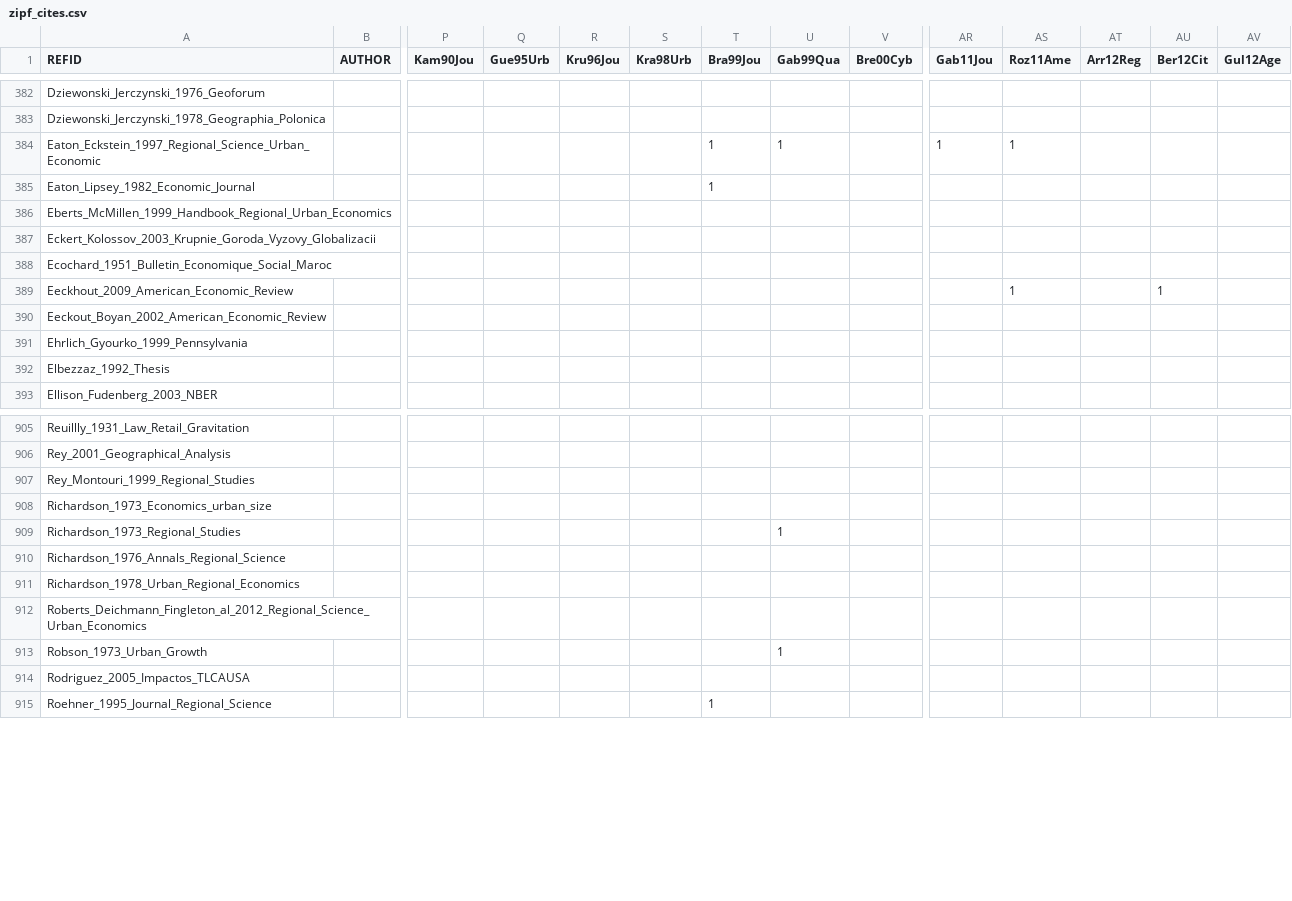
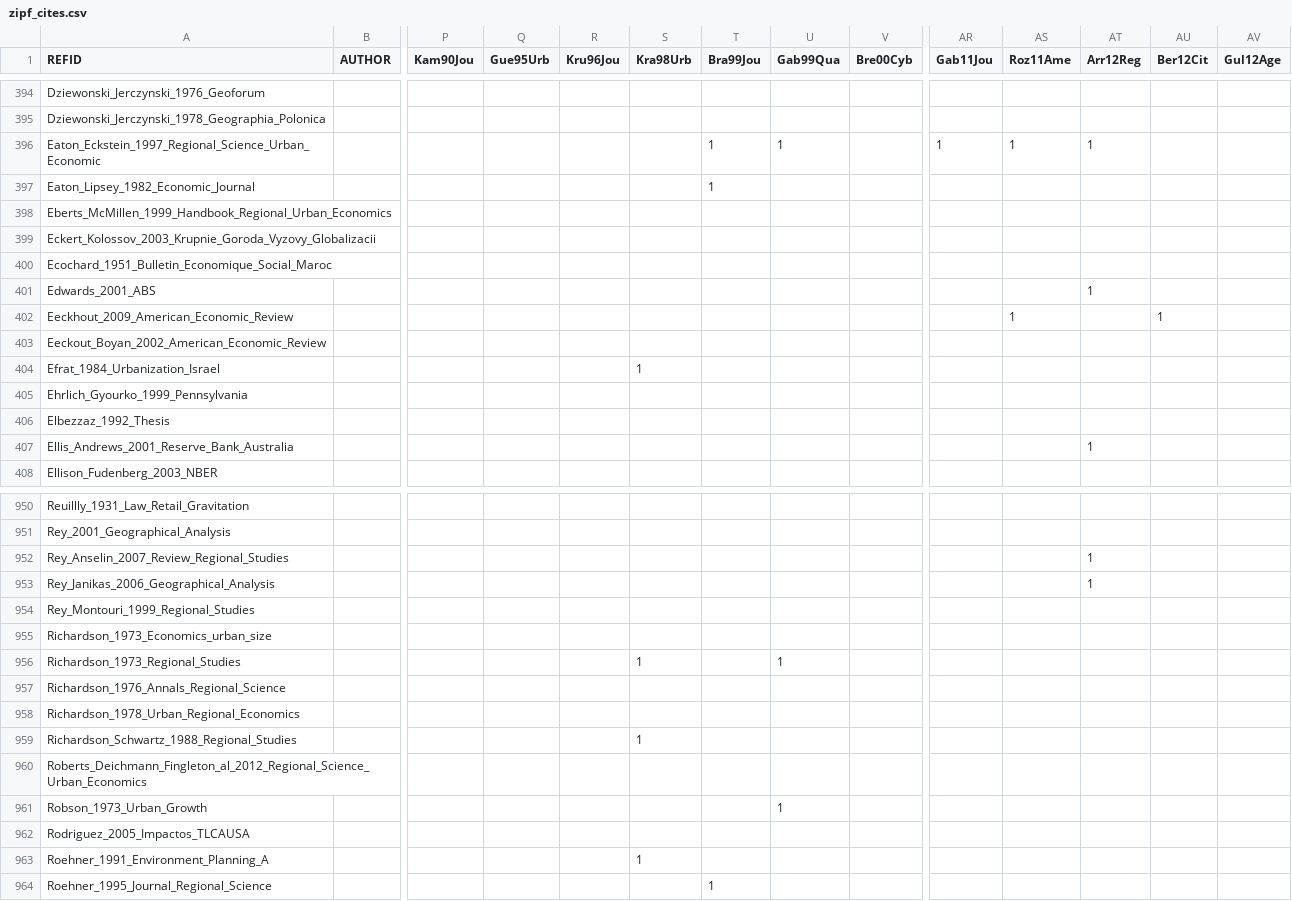
Before and after one commit to ClementineCttn/MetaZipf, a CSV file: data/zipf_cites.csv, drawn as a sheet; only a part is shown, gaps mark what is left out; addresses are those after the commit; rows hold the shown columns only; the diff covers the shown part only; the diff names each change by its address in the sheet, - before the commit and + after, or states it on an @@ line.

```diff
--- a/data/zipf_cites.csv
+++ b/data/zipf_cites.csv
-AT396 (Arr12Reg): (empty)
+AT396 (Arr12Reg): 1
+row 401: Edwards_2001_ABS |  |  |  |  |  |  |  |  |  |  | 1
+row 404: Efrat_1984_Urbanization_Israel |  |  |  |  | 1
+row 407: Ellis_Andrews_2001_Reserve_Bank_Australia |  |  |  |  |  |  |  |  |  |  | 1
+row 952: Rey_Anselin_2007_Review_Regional_Studies |  |  |  |  |  |  |  |  |  |  | 1
+row 953: Rey_Janikas_2006_Geographical_Analysis |  |  |  |  |  |  |  |  |  |  | 1
-S956 (Kra98Urb): (empty)
+S956 (Kra98Urb): 1
+row 959: Richardson_Schwartz_1988_Regional_Studies |  |  |  |  | 1
+row 963: Roehner_1991_Environment_Planning_A |  |  |  |  | 1
```
Also changed, not shown: 45 added rows and 64 edited cells elsewhere in this file.
